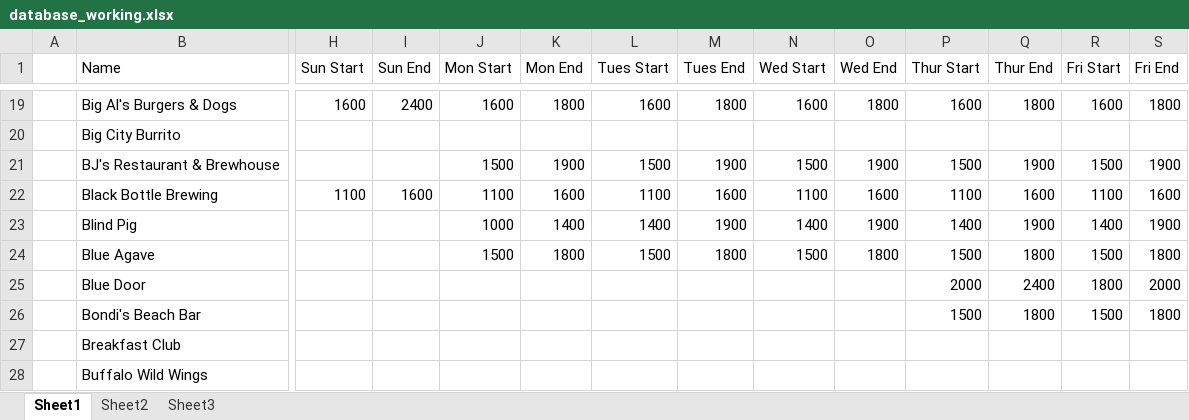
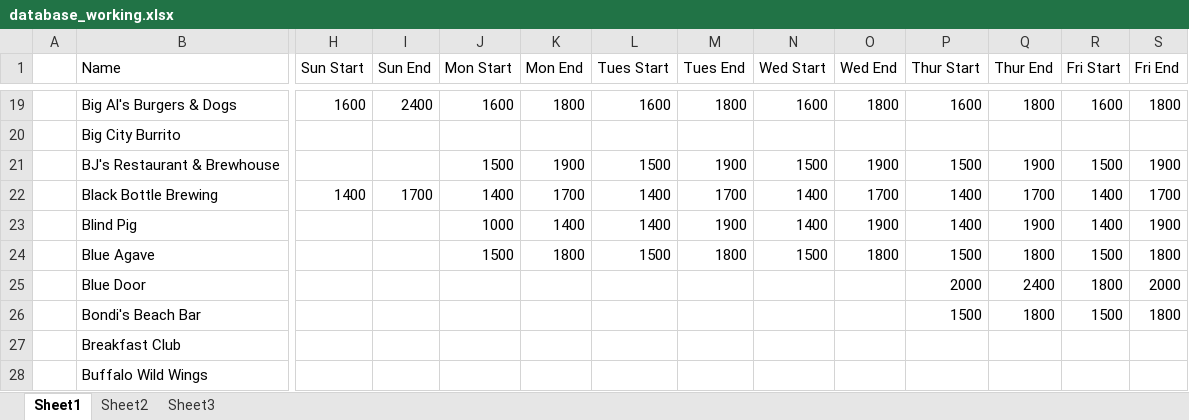
Before and after one commit to christian-lorange/HappyHour, an Excel workbook: database_working.xlsx, sheet Sheet1, drawn as a sheet; only a part is shown, gaps mark what is left out; values as stored, in another font and other column widths than the file's, no borders; the diff covers the shown part only; the diff names each change by its address in the sheet, - before the commit and + after, or states it on an @@ line.

```diff
--- a/database_working.xlsx (sheet Sheet1)
+++ b/database_working.xlsx (sheet Sheet1)
-H22 (Sun Start): 1100
+H22 (Sun Start): 1400
-I22 (Sun End): 1600
+I22 (Sun End): 1700
-J22 (Mon Start): 1100
+J22 (Mon Start): 1400
-K22 (Mon End): 1600
+K22 (Mon End): 1700
-L22 (Tues Start): 1100
+L22 (Tues Start): 1400
-M22 (Tues End): 1600
+M22 (Tues End): 1700
-N22 (Wed Start): 1100
+N22 (Wed Start): 1400
-O22 (Wed End): 1600
+O22 (Wed End): 1700
-P22 (Thur Start): 1100
+P22 (Thur Start): 1400
-Q22 (Thur End): 1600
+Q22 (Thur End): 1700
-R22 (Fri Start): 1100
+R22 (Fri Start): 1400
-S22 (Fri End): 1600
+S22 (Fri End): 1700
```
Also changed, not shown: 25 edited cells elsewhere in this sheet, 10 other files.
